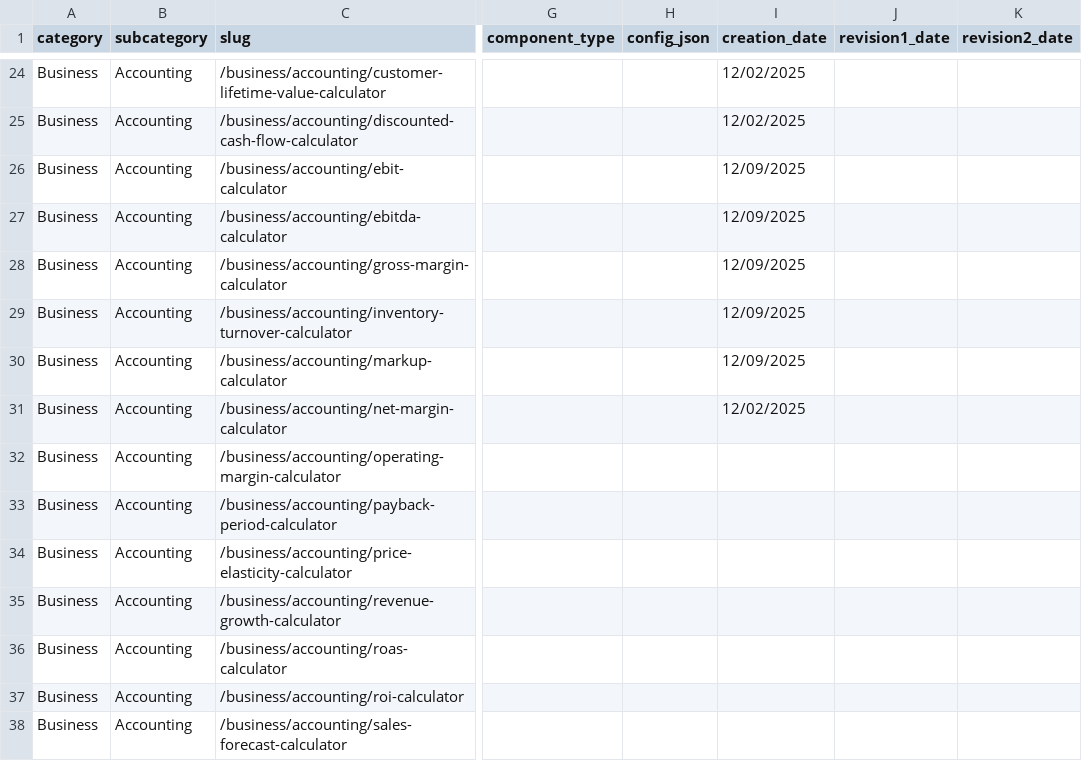
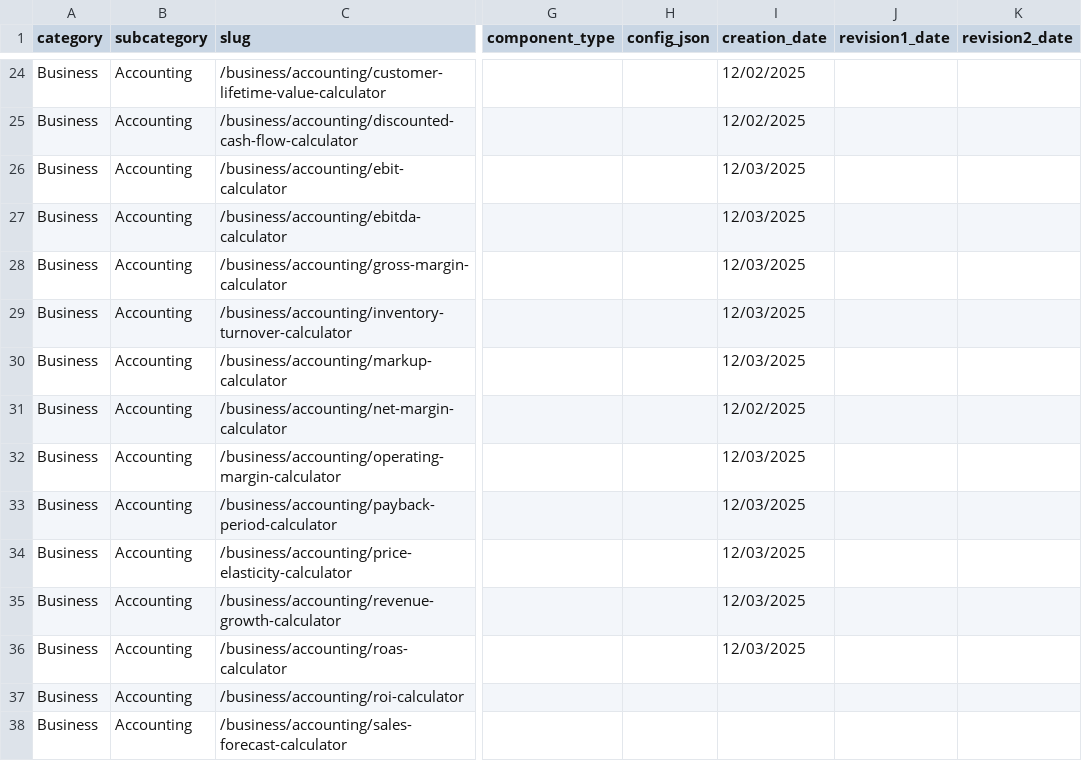
Before and after one commit to robertmain53/quantus2, a CSV file: data/calc.csv, drawn as a sheet; only a part is shown, gaps mark what is left out; the diff names each change by its address in the sheet, - before the commit and + after, or states it on an @@ line.

```diff
--- a/data/calc.csv
+++ b/data/calc.csv
-I26:I30 (creation_date): 12/09/2025
+I26:I30 (creation_date): 12/03/2025
-I32:I36 (creation_date): (empty)
+I32:I36 (creation_date): 12/03/2025
```
Also changed, not shown: 52 other files.
